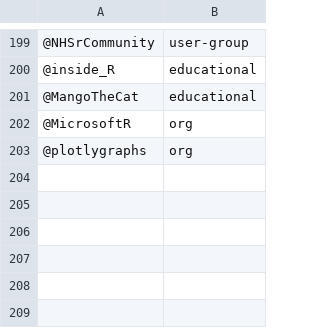
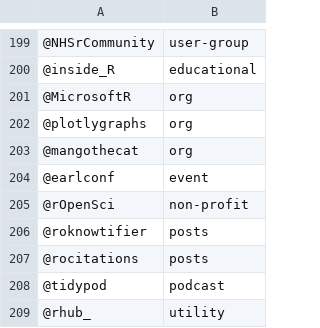
Before and after one commit to r-community/tweet-explorer, a CSV file: twitter_account.csv, drawn as a sheet; only a part is shown, gaps mark what is left out; removed rows and columns are numbered as before the commit, all else as after; the diff names each change by its address in the sheet, - before the commit and + after, or states it on an @@ line.

Commit message:
Update twitter_account.csv

```diff
--- a/twitter_account.csv
+++ b/twitter_account.csv
-row 201: @MangoTheCat | educational
+row 203: @mangothecat | org
+row 204: @earlconf | event
+row 205: @rOpenSci | non-profit
+row 206: @roknowtifier | posts
+row 207: @rocitations | posts
+row 208: @tidypod | podcast
+row 209: @rhub_ | utility
```
